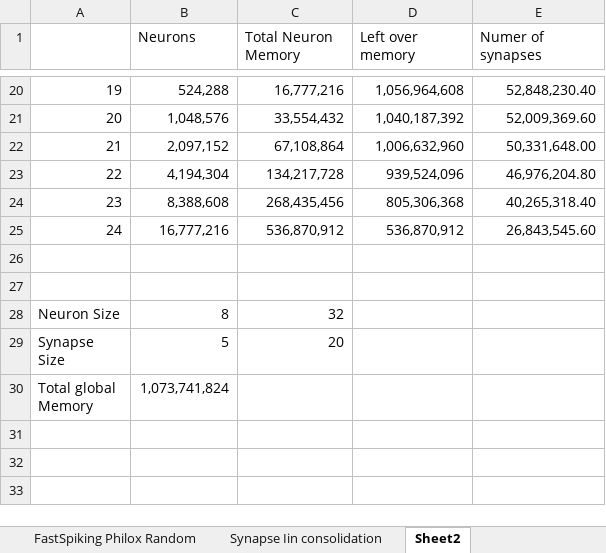
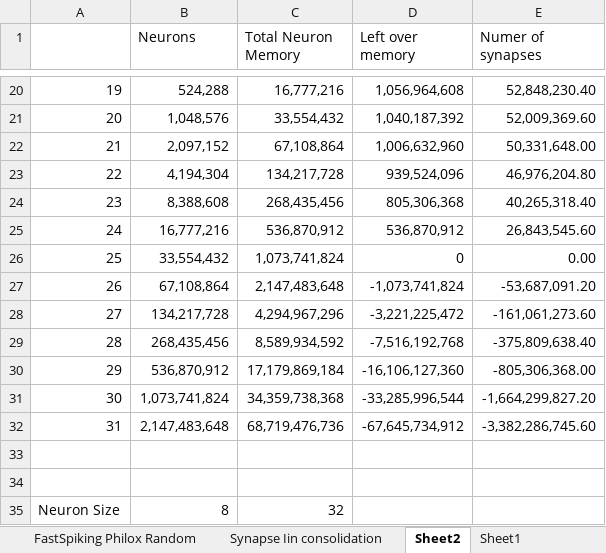
Before and after one commit to NeuroRoboticTech/OpenNeuronCL, an Excel workbook: Libraries/OpenNeuronCL/PerformanceStats.xlsx, sheet Sheet2, drawn as a sheet; only a part is shown, gaps mark what is left out; the shorter side is filled out with more unchanged rows; values as stored, in another font and other column widths than the file's, no borders; the diff names each change by its address in the sheet, - before the commit and + after, or states it on an @@ line.

```diff
--- a/Libraries/OpenNeuronCL/PerformanceStats.xlsx (sheet Sheet2)
+++ b/Libraries/OpenNeuronCL/PerformanceStats.xlsx (sheet Sheet2)
+sheet tab: Sheet1
+row 26: 25 | 33,554,432 | 1,073,741,824 | 0 | 0.00
+row 27: 26 | 67,108,864 | 2,147,483,648 | -1,073,741,824 | -53,687,091.20
+row 28: 27 | 134,217,728 | 4,294,967,296 | -3,221,225,472 | -161,061,273.60
+row 29: 28 | 268,435,456 | 8,589,934,592 | -7,516,192,768 | -375,809,638.40
+row 30: 29 | 536,870,912 | 17,179,869,184 | -16,106,127,360 | -805,306,368.00
+row 31: 30 | 1,073,741,824 | 34,359,738,368 | -33,285,996,544 | -1,664,299,827.20
+row 32: 31 | 2,147,483,648 | 68,719,476,736 | -67,645,734,912 | -3,382,286,745.60
```
Also changed, not shown: formulas that keep their value, charts or pictures, 3 other files.
